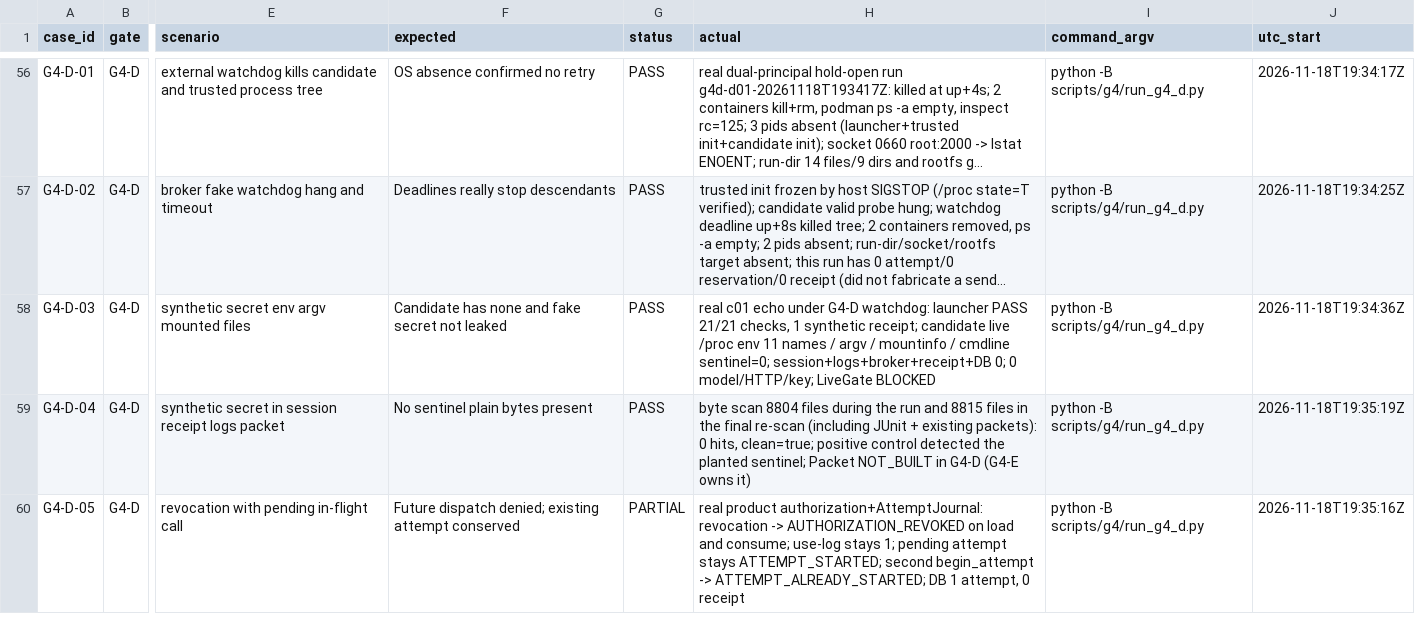
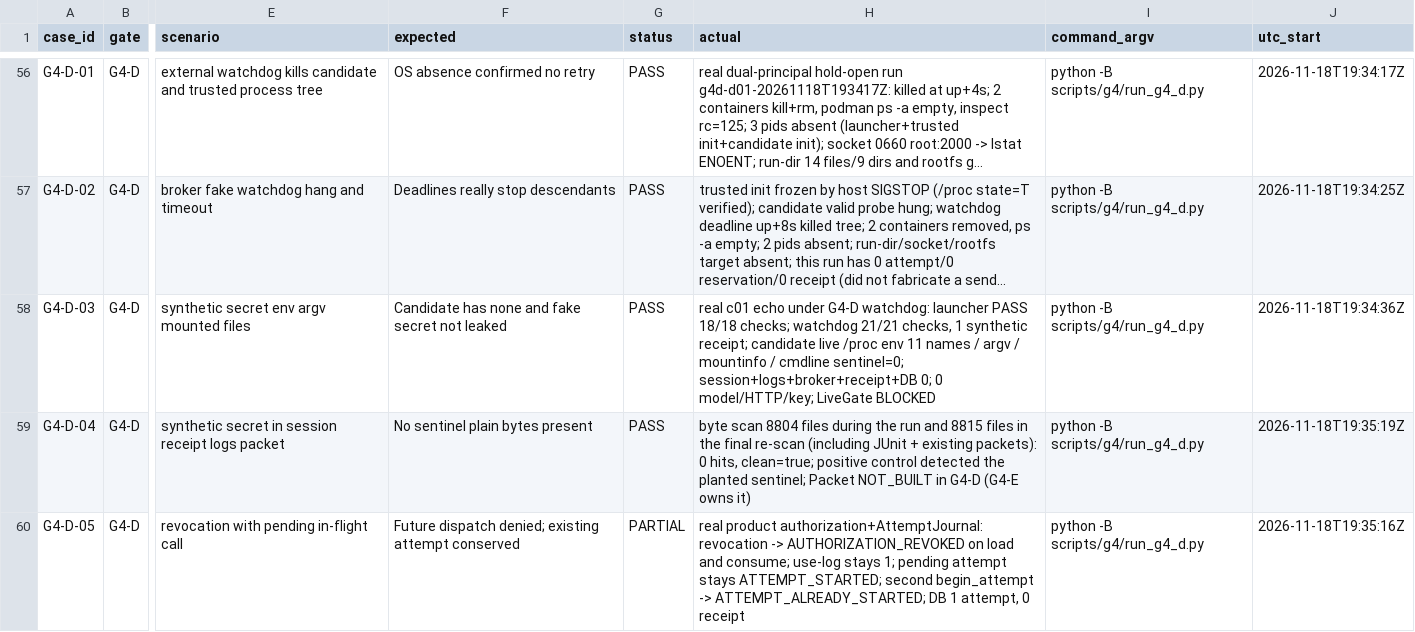
Before and after one commit to ygmldr/Autonomouse-Teacher, a CSV file: docs/Autonomous_Teacher_M0_G4_PreLive_Test_Evidence_Matrix_v1.0.csv, drawn as a sheet; only a part is shown, gaps mark what is left out; long unchanged cells end in …; the diff names each change by its address in the sheet, - before the commit and + after, or states it on an @@ line.

Commit message:
fix: G4-D report D03 check count (no-key)

```diff
--- a/docs/Autonomous_Teacher_M0_G4_PreLive_Test_Evidence_Matrix_v1.0.csv
+++ b/docs/Autonomous_Teacher_M0_G4_PreLive_Test_Evidence_Matrix_v1.0.csv
-H58 (actual): …launcher PASS 21/21 checks,…
+H58 (actual): …launcher PASS 18/18 checks; watchdog 21/21 checks,…
```
Also changed, not shown: 1 other file.
